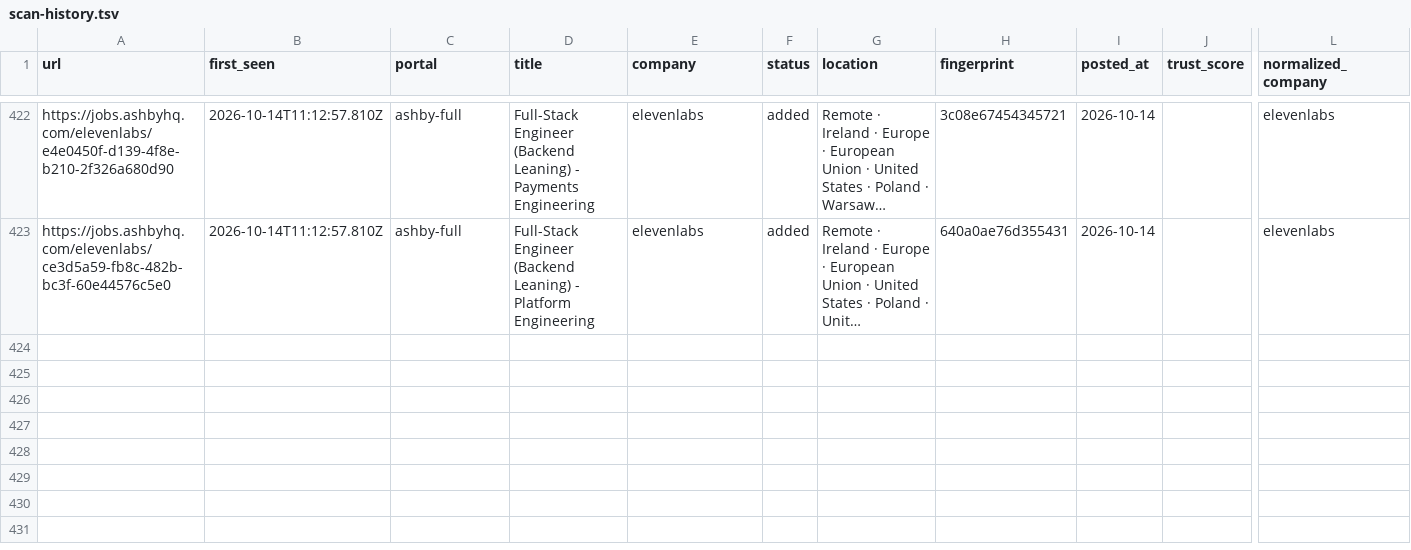
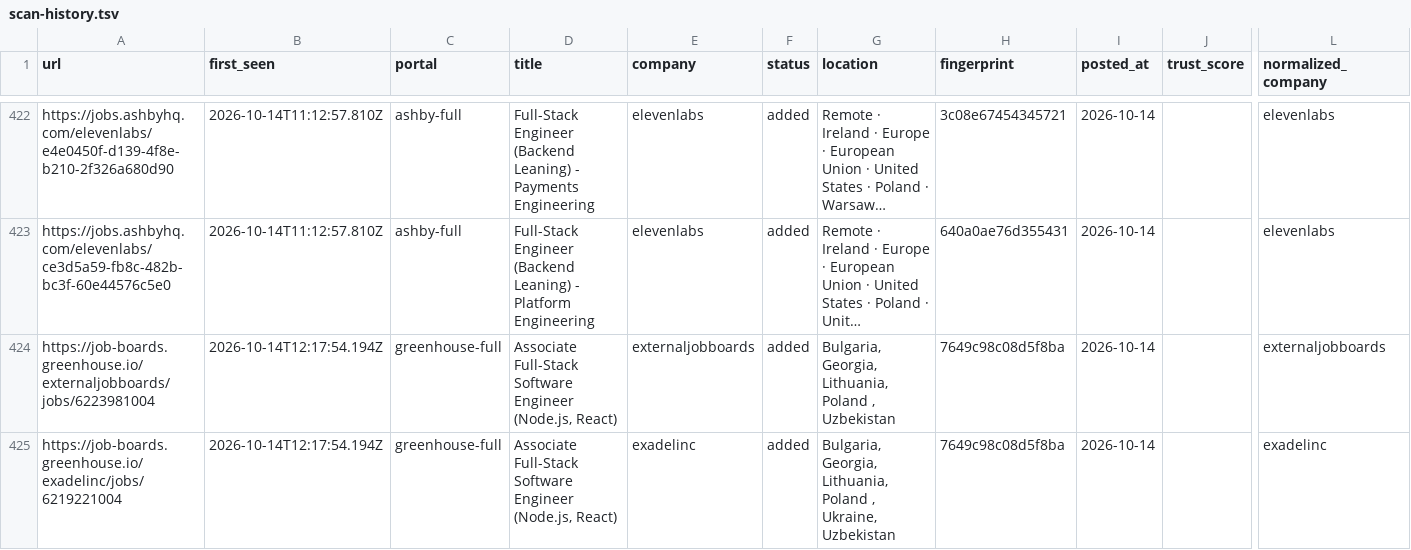
Before and after one commit to manavmalavia18/ghal-scanner, a TSV file: data/scan-history.tsv, drawn as a sheet; only a part is shown, gaps mark what is left out; long unchanged cells end in …; rows hold the shown columns only; the diff names each change by its address in the sheet, - before the commit and + after, or states it on an @@ line.

```diff
--- a/data/scan-history.tsv
+++ b/data/scan-history.tsv
+row 424: https://job-boards.greenhouse.io/externaljobboards/jobs/6223981004 | 2026-10-14T12:17:54.194Z | greenhouse-full | Associate Full-Stack Software Engineer (Node.js, React) | externaljobboards | added | Bulgaria, Georgia, Lithuania, Poland , Uzbekistan | 7649c98c08d5f8ba | 2026-10-14 |  | externaljobboards
+row 425: https://job-boards.greenhouse.io/exadelinc/jobs/6219221004 | 2026-10-14T12:17:54.194Z | greenhouse-full | Associate Full-Stack Software Engineer (Node.js, React) | exadelinc | added | Bulgaria, Georgia, Lithuania, Poland , Ukraine, Uzbekistan | 7649c98c08d5f8ba | 2026-10-14 |  | exadelinc
```
Also changed, not shown: 3 other files.
